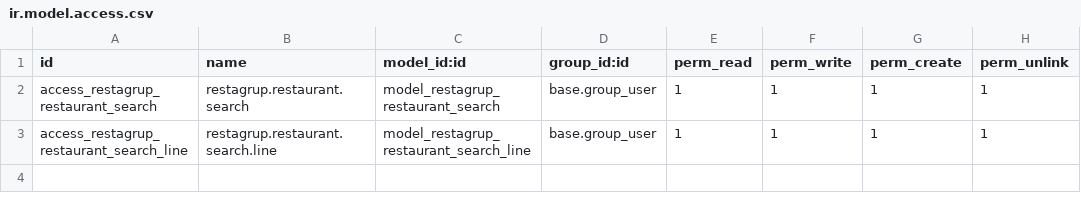
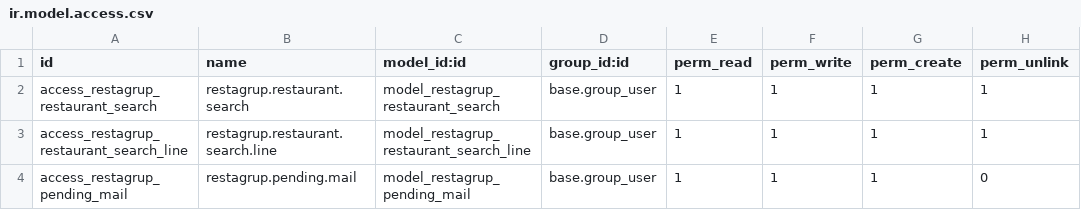
Before and after one commit to cositt/cs_restaurant_motor_searcher, a CSV file: restagrup_restaurants/security/ir.model.access.csv, drawn as a sheet.

```diff
--- a/restagrup_restaurants/security/ir.model.access.csv
+++ b/restagrup_restaurants/security/ir.model.access.csv
@@ -3 +3,2 @@ access_restagrup_restaurant_search,restagrup.restaurant.search,model_restagrup_r
 access_restagrup_restaurant_search_line,restagrup.restaurant.search.line,model_restagrup_restaurant_search_line,base.group_user,1,1,1,1
+access_restagrup_pending_mail,restagrup.pending.mail,model_restagrup_pending_mail,base.group_user,1,1,1,0
```
Also changed, not shown: 10 other files.
